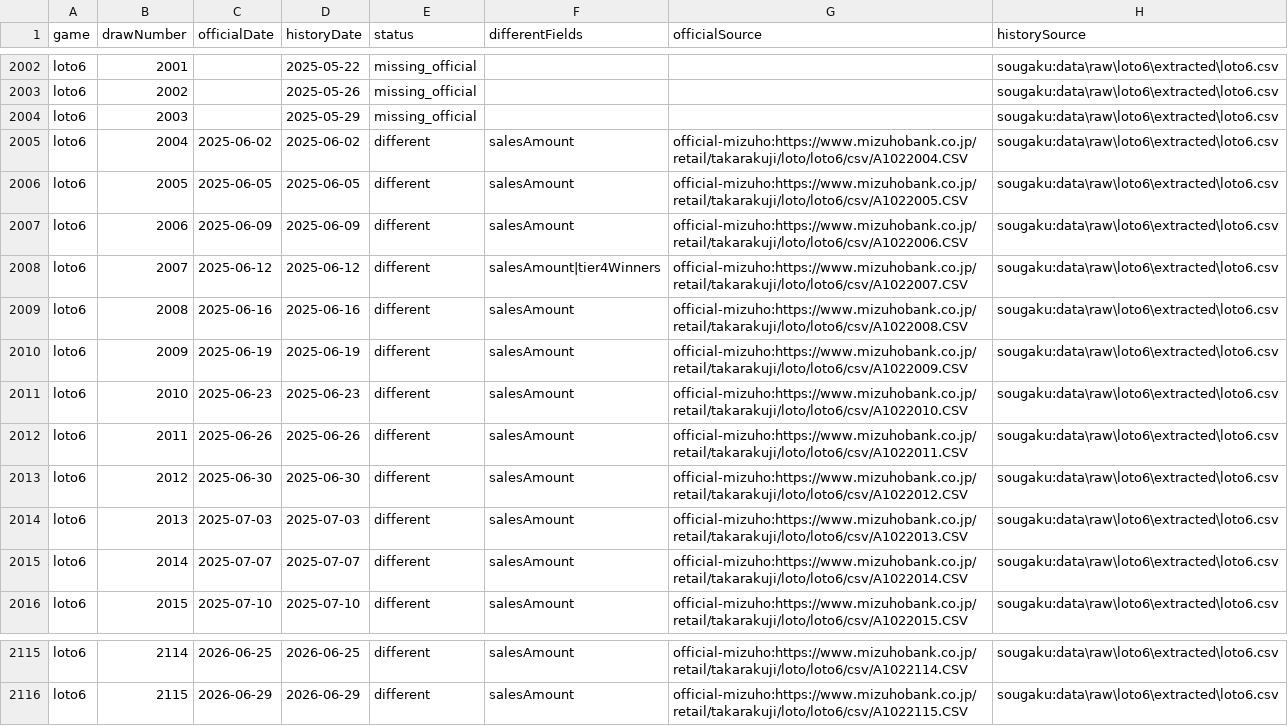
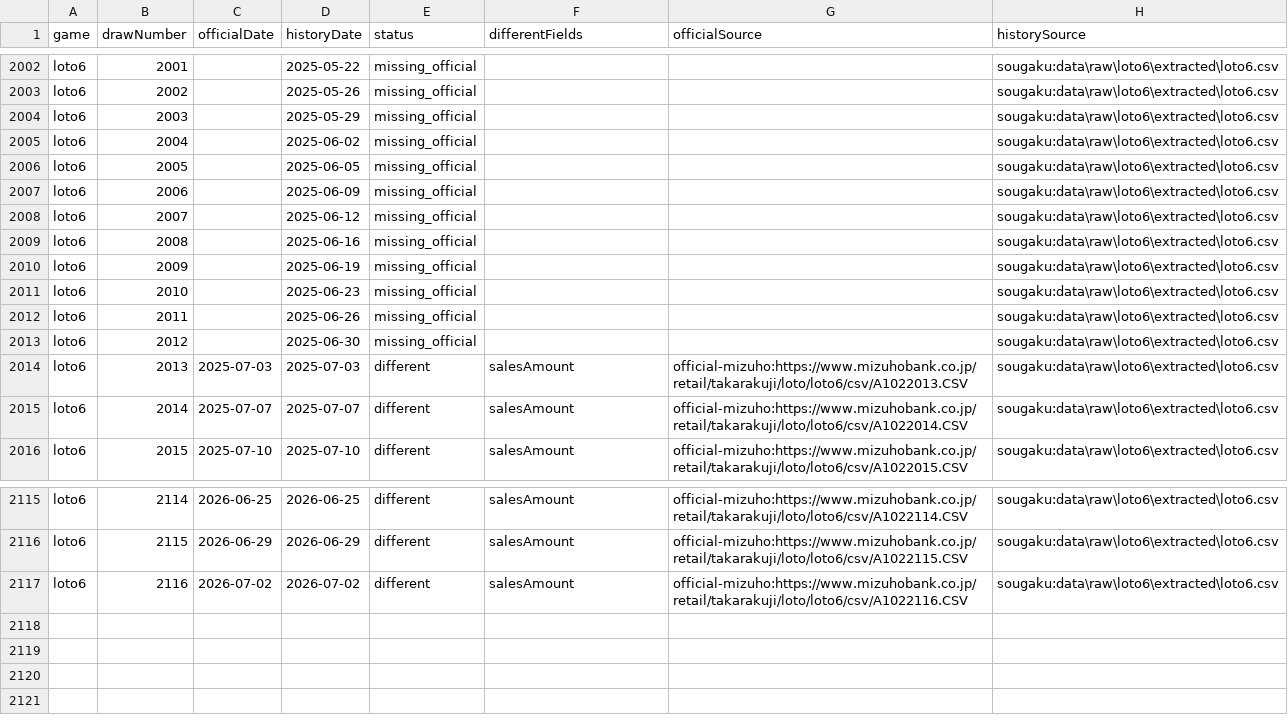
Before and after one commit to wakanaaargajagk633674/lotoloto, a CSV file: data/quality/loto6_source_comparison.csv, drawn as a sheet; only a part is shown, gaps mark what is left out.

Commit message:
Update latest loto draw data

```diff
--- a/data/quality/loto6_source_comparison.csv
+++ b/data/quality/loto6_source_comparison.csv
@@ -2004,11 +2004,11 @@ game,drawNumber,officialDate,historyDate,status,differentFields,officialSource,h
 "loto6","2003","","2025-05-29","missing_official","","","sougaku:data\raw\loto6\extracted\loto6.csv"
-"loto6","2004","2025-06-02","2025-06-02","different","salesAmount","official-mizuho:https://www.mizuhobank.co.jp/retail/takarakuji/loto/loto6/csv/A1022004.CSV","sougaku:data\raw\loto6\extracted\loto6.csv"
-"loto6","2005","2025-06-05","2025-06-05","different","salesAmount","official-mizuho:https://www.mizuhobank.co.jp/retail/takarakuji/loto/loto6/csv/A1022005.CSV","sougaku:data\raw\loto6\extracted\loto6.csv"
-"loto6","2006","2025-06-09","2025-06-09","different","salesAmount","official-mizuho:https://www.mizuhobank.co.jp/retail/takarakuji/loto/loto6/csv/A1022006.CSV","sougaku:data\raw\loto6\extracted\loto6.csv"
-"loto6","2007","2025-06-12","2025-06-12","different","salesAmount|tier4Winners","official-mizuho:https://www.mizuhobank.co.jp/retail/takarakuji/loto/loto6/csv/A1022007.CSV","sougaku:data\raw\loto6\extracted\loto6.csv"
-"loto6","2008","2025-06-16","2025-06-16","different","salesAmount","official-mizuho:https://www.mizuhobank.co.jp/retail/takarakuji/loto/loto6/csv/A1022008.CSV","sougaku:data\raw\loto6\extracted\loto6.csv"
-"loto6","2009","2025-06-19","2025-06-19","different","salesAmount","official-mizuho:https://www.mizuhobank.co.jp/retail/takarakuji/loto/loto6/csv/A1022009.CSV","sougaku:data\raw\loto6\extracted\loto6.csv"
-"loto6","2010","2025-06-23","2025-06-23","different","salesAmount","official-mizuho:https://www.mizuhobank.co.jp/retail/takarakuji/loto/loto6/csv/A1022010.CSV","sougaku:data\raw\loto6\extracted\loto6.csv"
-"loto6","2011","2025-06-26","2025-06-26","different","salesAmount","official-mizuho:https://www.mizuhobank.co.jp/retail/takarakuji/loto/loto6/csv/A1022011.CSV","sougaku:data\raw\loto6\extracted\loto6.csv"
-"loto6","2012","2025-06-30","2025-06-30","different","salesAmount","official-mizuho:https://www.mizuhobank.co.jp/retail/takarakuji/loto/loto6/csv/A1022012.CSV","sougaku:data\raw\loto6\extracted\loto6.csv"
+"loto6","2004","","2025-06-02","missing_official","","","sougaku:data\raw\loto6\extracted\loto6.csv"
+"loto6","2005","","2025-06-05","missing_official","","","sougaku:data\raw\loto6\extracted\loto6.csv"
+"loto6","2006","","2025-06-09","missing_official","","","sougaku:data\raw\loto6\extracted\loto6.csv"
+"loto6","2007","","2025-06-12","missing_official","","","sougaku:data\raw\loto6\extracted\loto6.csv"
+"loto6","2008","","2025-06-16","missing_official","","","sougaku:data\raw\loto6\extracted\loto6.csv"
+"loto6","2009","","2025-06-19","missing_official","","","sougaku:data\raw\loto6\extracted\loto6.csv"
+"loto6","2010","","2025-06-23","missing_official","","","sougaku:data\raw\loto6\extracted\loto6.csv"
+"loto6","2011","","2025-06-26","missing_official","","","sougaku:data\raw\loto6\extracted\loto6.csv"
+"loto6","2012","","2025-06-30","missing_official","","","sougaku:data\raw\loto6\extracted\loto6.csv"
 "loto6","2013","2025-07-03","2025-07-03","different","salesAmount","official-mizuho:https://www.mizuhobank.co.jp/retail/takarakuji/loto/loto6/csv/A1022013.CSV","sougaku:data\raw\loto6\extracted\loto6.csv"
@@ -2116 +2116,2 @@ game,drawNumber,officialDate,historyDate,status,differentFields,officialSource,h
 "loto6","2115","2026-06-29","2026-06-29","different","salesAmount","official-mizuho:https://www.mizuhobank.co.jp/retail/takarakuji/loto/loto6/csv/A1022115.CSV","sougaku:data\raw\loto6\extracted\loto6.csv"
+"loto6","2116","2026-07-02","2026-07-02","different","salesAmount","official-mizuho:https://www.mizuhobank.co.jp/retail/takarakuji/loto/loto6/csv/A1022116.CSV","sougaku:data\raw\loto6\extracted\loto6.csv"
```
Also changed, not shown: data/analysis/loto6_prize_tiers.csv, data/processed/loto6_draws.csv, 39 other files.
